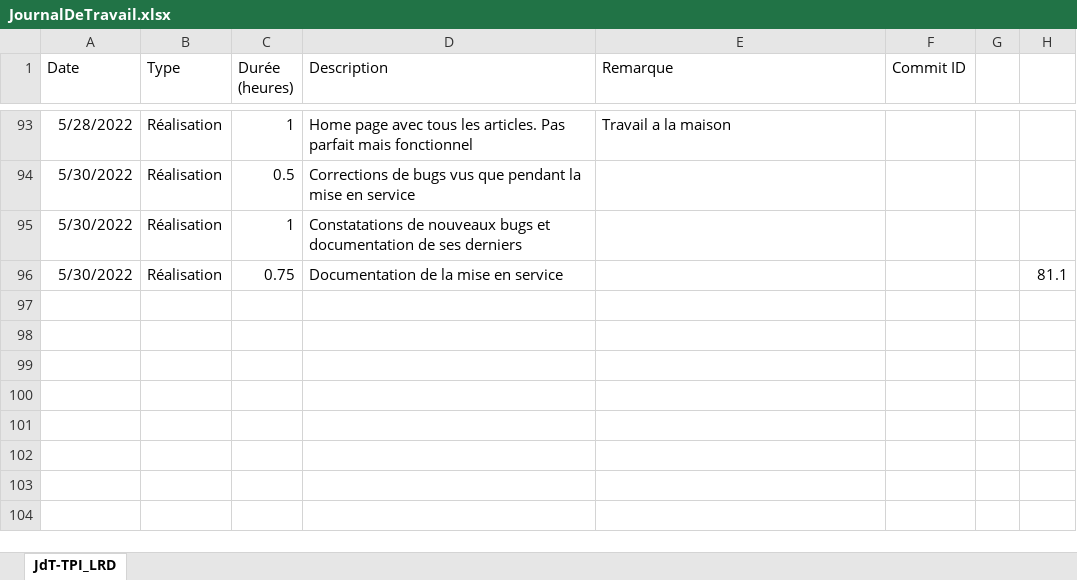
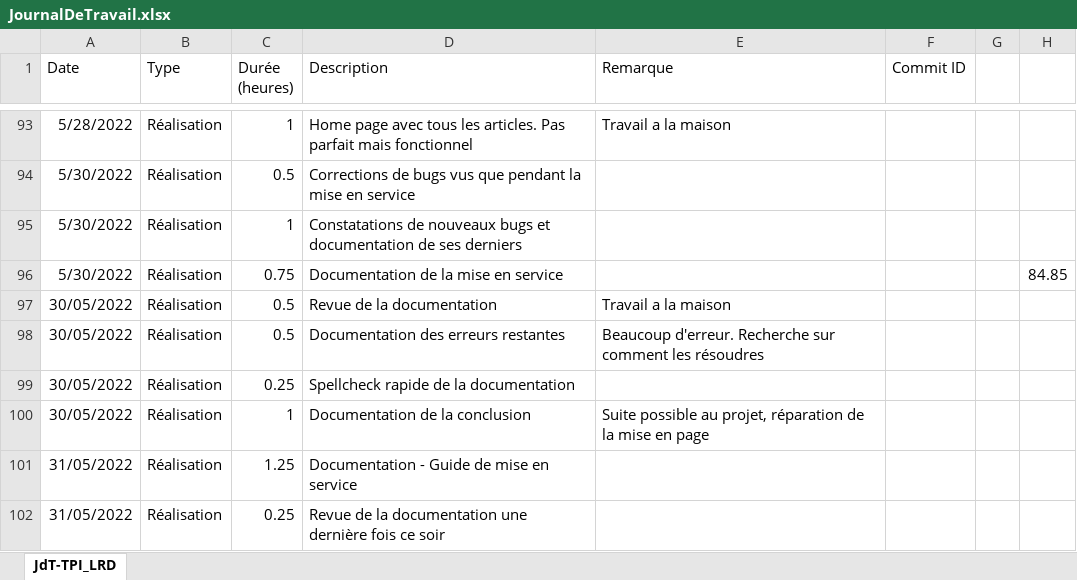
Before and after one commit to LouisRichard/tpi-news-website, an Excel workbook: Documentation/JournalDeTravail.xlsx, sheet JdT-TPI_LRD, drawn as a sheet; only a part is shown, gaps mark what is left out; values as stored, in another font and other column widths than the file's, no borders; table styles not drawn; the diff names each change by its address in the sheet, - before the commit and + after, or states it on an @@ line.

Commit message:
Work diary and documentation

```diff
--- a/Documentation/JournalDeTravail.xlsx (sheet JdT-TPI_LRD)
+++ b/Documentation/JournalDeTravail.xlsx (sheet JdT-TPI_LRD)
-H96: 81.1
+H96: 84.85
+row 97: 30/05/2022 | Réalisation | 0.5 | Revue de la documentation | Travail a la maison
+row 98: 30/05/2022 | Réalisation | 0.5 | Documentation des erreurs restantes | Beaucoup d'erreur. Recherche sur comment les résoudres
+row 99: 30/05/2022 | Réalisation | 0.25 | Spellcheck rapide de la documentation
+row 100: 30/05/2022 | Réalisation | 1 | Documentation de la conclusion | Suite possible au projet, réparation de la mise en page
+row 101: 31/05/2022 | Réalisation | 1.25 | Documentation - Guide de mise en service
+row 102: 31/05/2022 | Réalisation | 0.25 | Revue de la documentation une dernière fois ce soir
```
Also changed, not shown: 2 other files.
